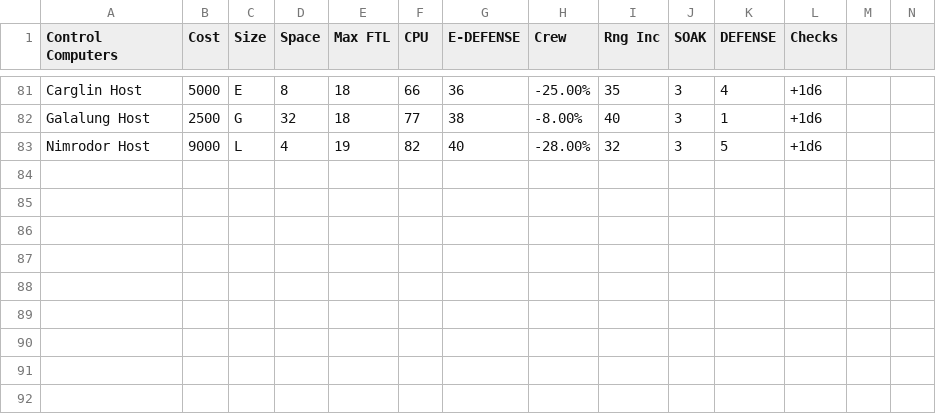
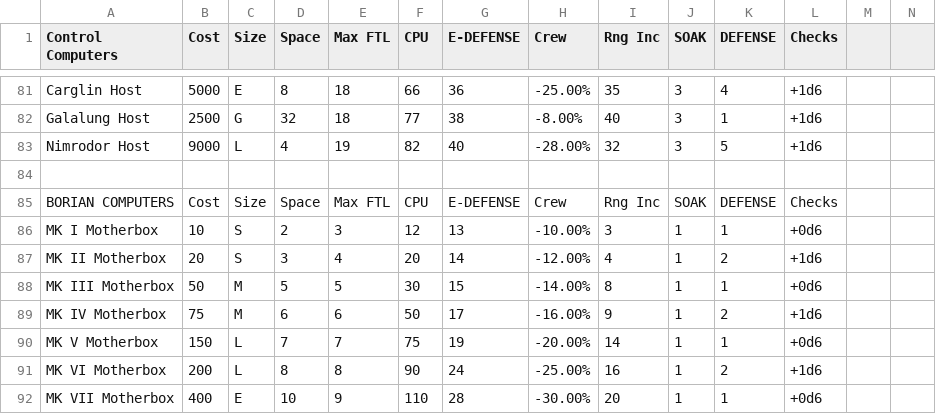
Before and after one commit to herosheets/woin-starships, a CSV file: starship_data/computers.csv, drawn as a sheet; only a part is shown, gaps mark what is left out; the diff names each change by its address in the sheet, - before the commit and + after, or states it on an @@ line.

Commit message:
Update computers.csv

```diff
--- a/starship_data/computers.csv
+++ b/starship_data/computers.csv
+row 84: (empty)
+row 85: BORIAN COMPUTERS | Cost | Size | Space | Max FTL | CPU | E-DEFENSE | Crew | Rng Inc | SOAK | DEFENSE | Checks
+row 86: MK I Motherbox | 10 | S | 2 | 3 | 12 | 13 | -10.00% | 3 | 1 | 1 | +0d6
+row 87: MK II Motherbox | 20 | S | 3 | 4 | 20 | 14 | -12.00% | 4 | 1 | 2 | +1d6
+row 88: MK III Motherbox | 50 | M | 5 | 5 | 30 | 15 | -14.00% | 8 | 1 | 1 | +0d6
+row 89: MK IV Motherbox | 75 | M | 6 | 6 | 50 | 17 | -16.00% | 9 | 1 | 2 | +1d6
+row 90: MK V Motherbox | 150 | L | 7 | 7 | 75 | 19 | -20.00% | 14 | 1 | 1 | +0d6
+row 91: MK VI Motherbox | 200 | L | 8 | 8 | 90 | 24 | -25.00% | 16 | 1 | 2 | +1d6
+row 92: MK VII Motherbox | 400 | E | 10 | 9 | 110 | 28 | -30.00% | 20 | 1 | 1 | +0d6
```
